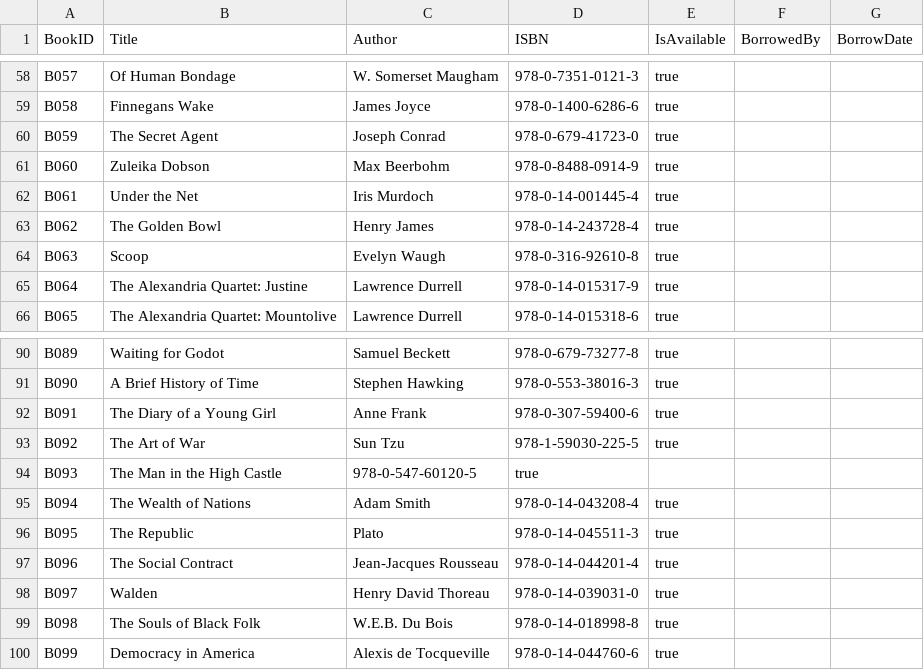
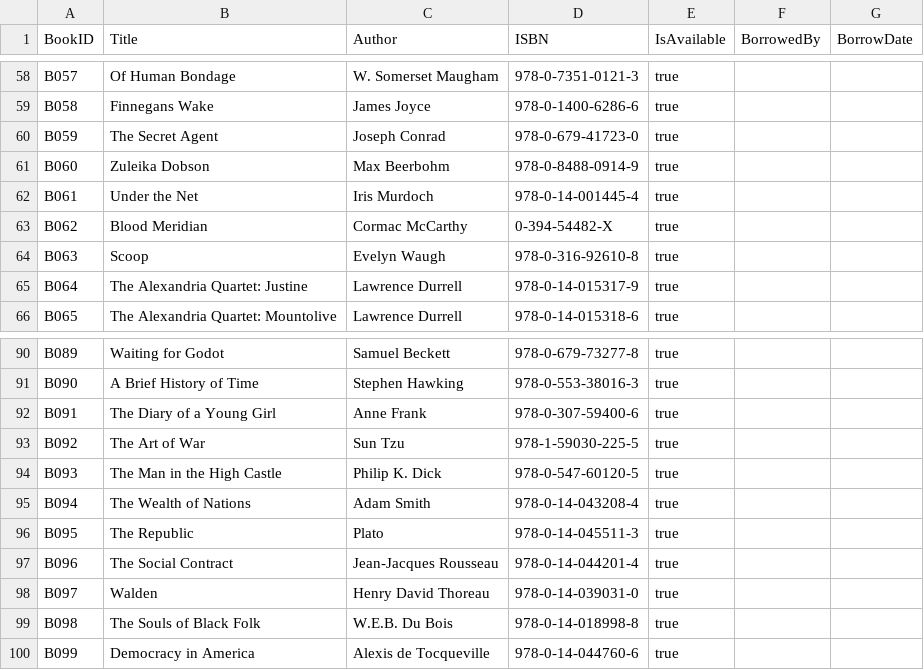
Before and after one commit to sgmad/library-management-system, a CSV file: src/03final_output/sample_data/books.csv, drawn as a sheet; only a part is shown, gaps mark what is left out.

Commit message:
Update books.csv

```diff
--- a/src/03final_output/sample_data/books.csv
+++ b/src/03final_output/sample_data/books.csv
@@ -62,3 +62,3 @@ B060,Zuleika Dobson,Max Beerbohm,978-0-8488-0914-9,true,,
 B061,Under the Net,Iris Murdoch,978-0-14-001445-4,true,,
-B062,The Golden Bowl,Henry James,978-0-14-243728-4,true,,
+B062,Blood Meridian,Cormac McCarthy,0-394-54482-X,true,,
 B063,Scoop,Evelyn Waugh,978-0-316-92610-8,true,,
@@ -93,3 +93,3 @@ B091,The Diary of a Young Girl,Anne Frank,978-0-307-59400-6,true,,
 B092,The Art of War,Sun Tzu,978-1-59030-225-5,true,,
-B093,The Man in the High Castle,978-0-547-60120-5,true,,
+B093,The Man in the High Castle,Philip K. Dick,978-0-547-60120-5,true,,
 B094,The Wealth of Nations,Adam Smith,978-0-14-043208-4,true,,
```
